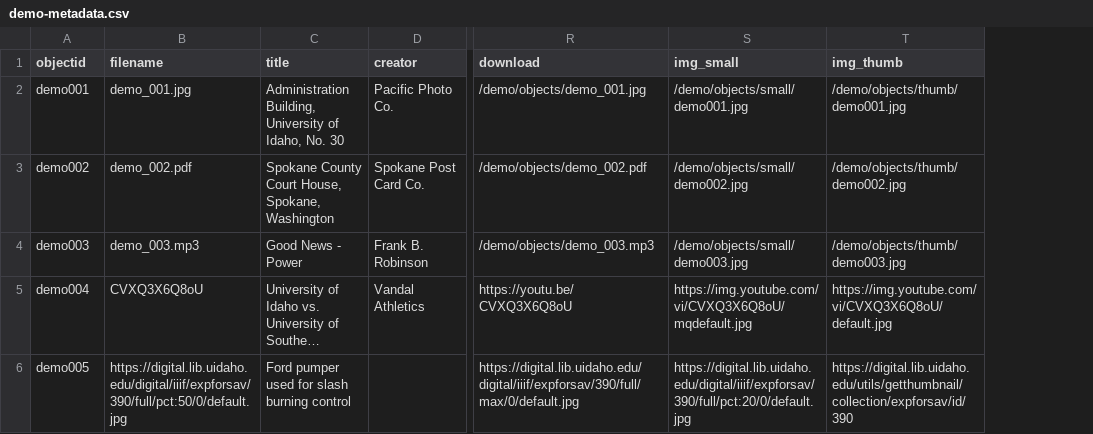
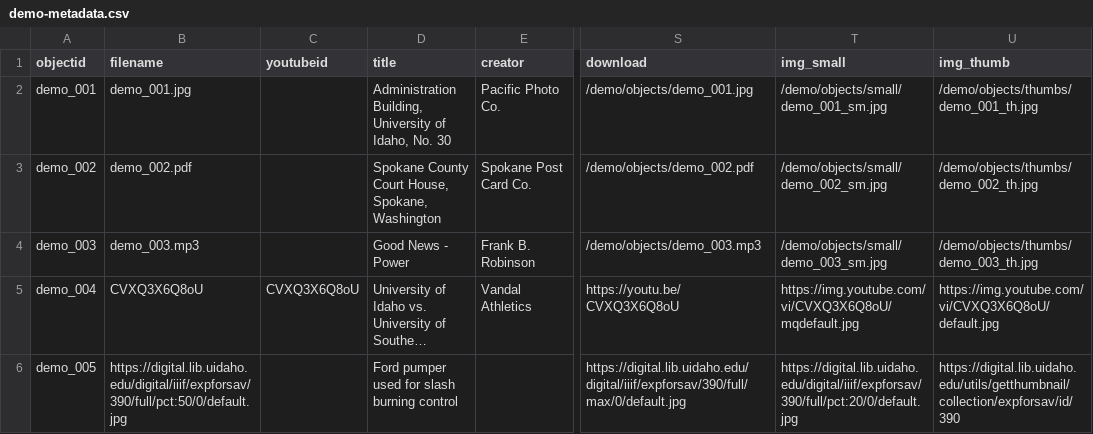
Before and after one commit to uidaholib/dloi-csv, a CSV file: _data/demo-metadata.csv, drawn as a sheet; only a part is shown, gaps mark what is left out; long unchanged cells end in …; addresses are those after the commit; the diff names each change by its address in the sheet, - before the commit and + after, or states it on an @@ line.

Commit message:
fix data links

```diff
--- a/_data/demo-metadata.csv
+++ b/_data/demo-metadata.csv
+column C (youtubeid), row 5: CVXQ3X6Q8oU
-A2 (objectid): demo001
+A2 (objectid): demo_001
-T2 (img_small): /demo/objects/small/demo001.jpg
+T2 (img_small): /demo/objects/small/demo_001_sm.jpg
-U2 (img_thumb): /demo/objects/thumb/demo001.jpg
+U2 (img_thumb): /demo/objects/thumbs/demo_001_th.jpg
-A3 (objectid): demo002
+A3 (objectid): demo_002
-T3 (img_small): /demo/objects/small/demo002.jpg
+T3 (img_small): /demo/objects/small/demo_002_sm.jpg
-U3 (img_thumb): /demo/objects/thumb/demo002.jpg
+U3 (img_thumb): /demo/objects/thumbs/demo_002_th.jpg
-A4 (objectid): demo003
+A4 (objectid): demo_003
-T4 (img_small): /demo/objects/small/demo003.jpg
+T4 (img_small): /demo/objects/small/demo_003_sm.jpg
-U4 (img_thumb): /demo/objects/thumb/demo003.jpg
+U4 (img_thumb): /demo/objects/thumbs/demo_003_th.jpg
-A5 (objectid): demo004
+A5 (objectid): demo_004
-A6 (objectid): demo005
+A6 (objectid): demo_005
```
